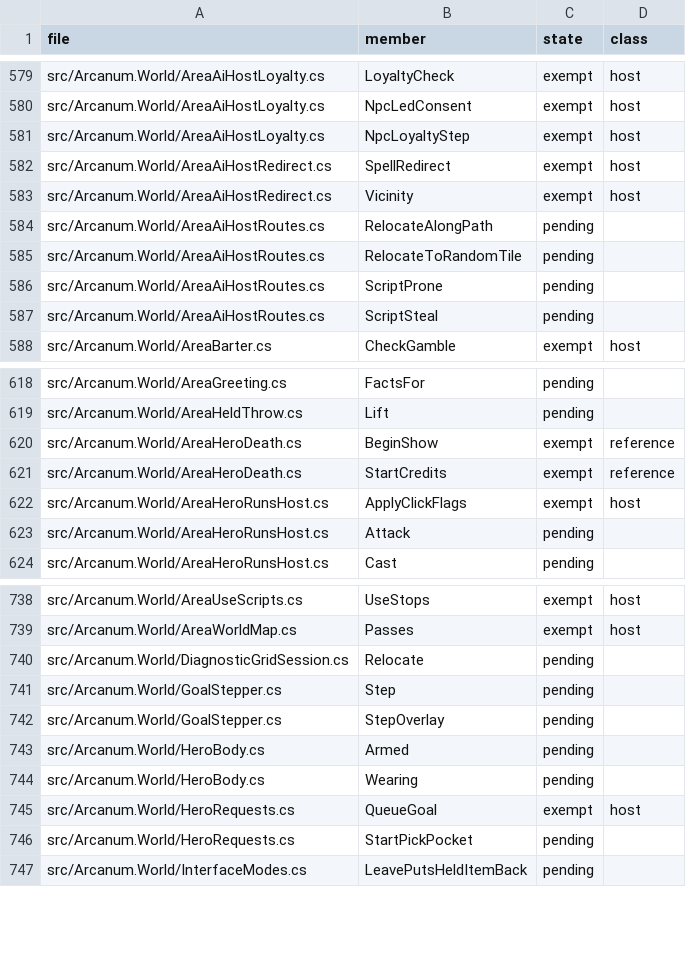
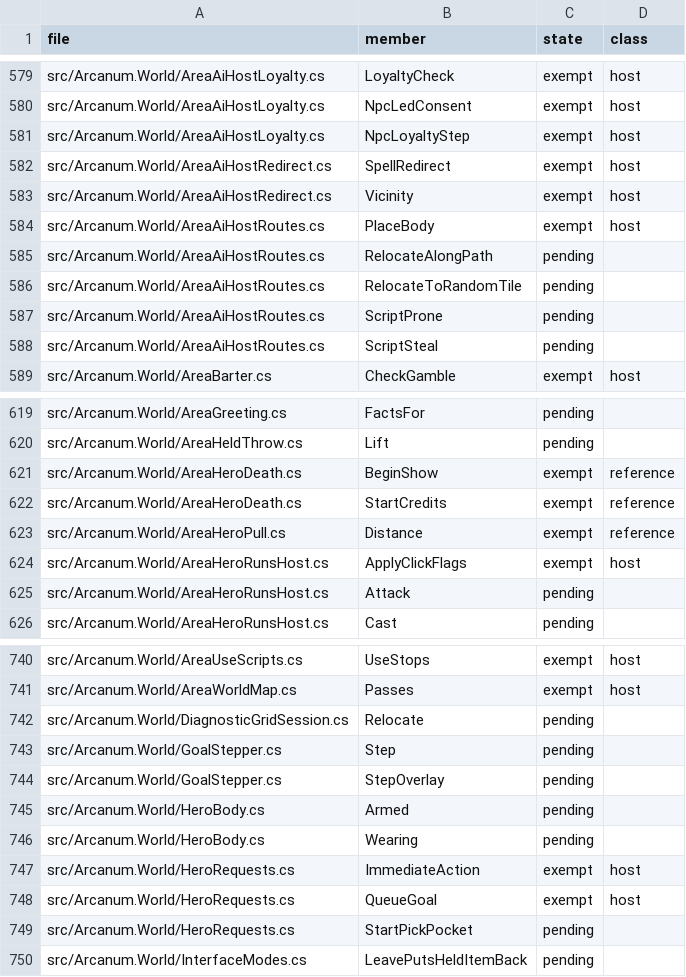
Before and after one commit to Simarglok/arcanum-steamwoven, a CSV file: docs/verification/address-methods.csv, drawn as a sheet; only a part is shown, gaps mark what is left out; the diff names each change by its address in the sheet, - before the commit and + after, or states it on an @@ line.

```diff
--- a/docs/verification/address-methods.csv
+++ b/docs/verification/address-methods.csv
+row 584: src/Arcanum.World/AreaAiHostRoutes.cs | PlaceBody | exempt | host
+row 623: src/Arcanum.World/AreaHeroPull.cs | Distance | exempt | reference
+row 747: src/Arcanum.World/HeroRequests.cs | ImmediateAction | exempt | host
```
Also changed, not shown: 14 other files.
